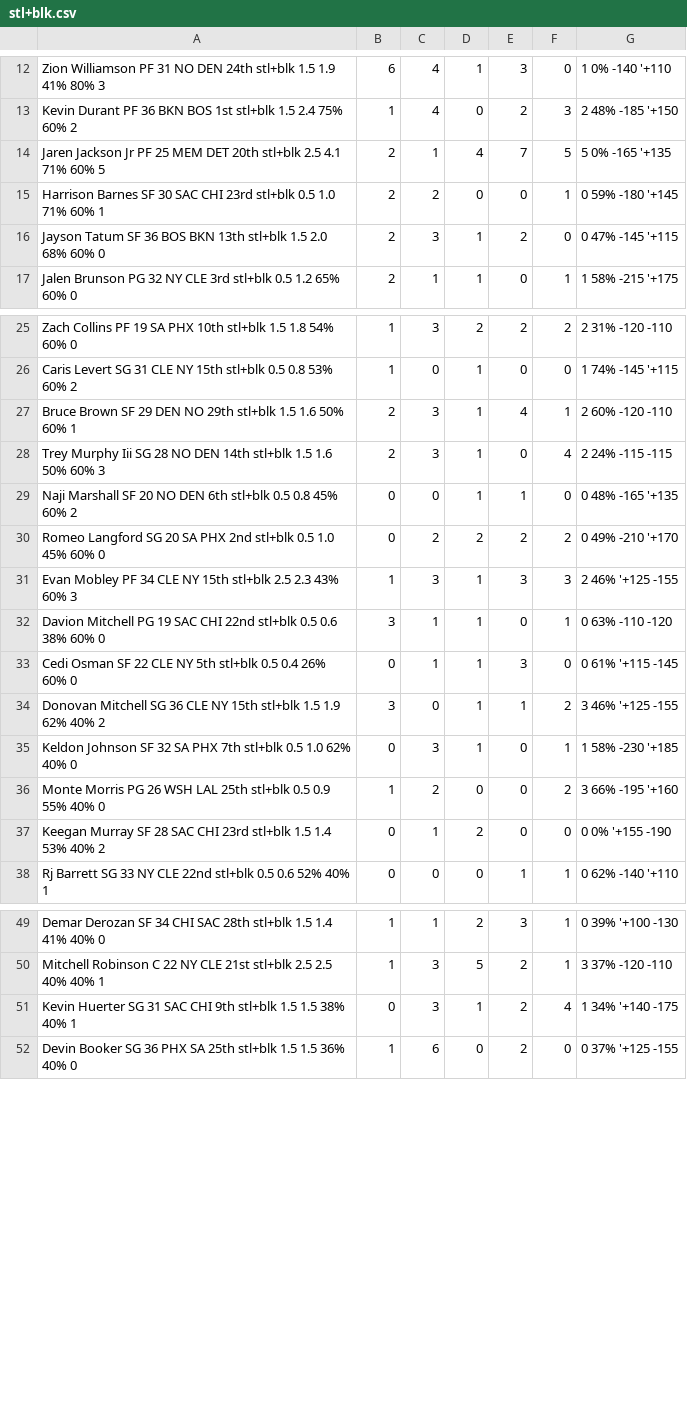
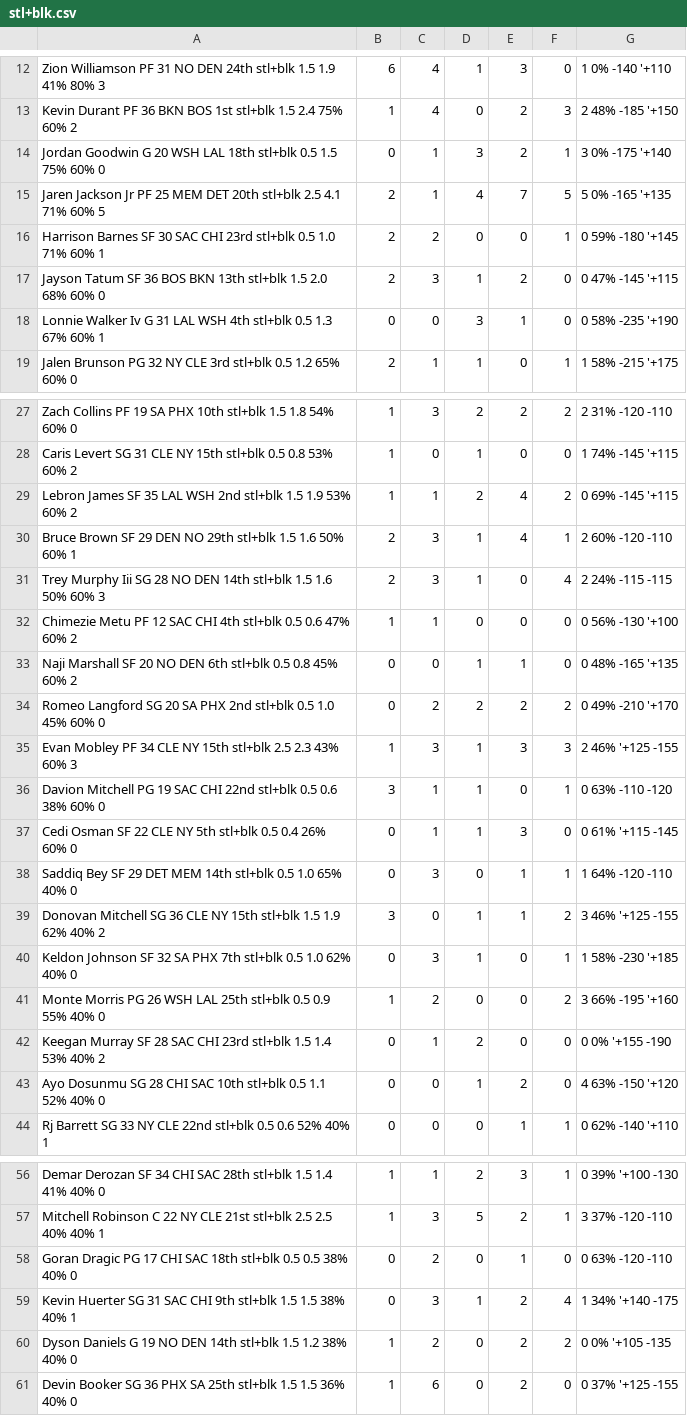
Before and after one commit to zhecht/fantasy, a CSV file: static/nbaprops/csvs/stl+blk.csv, drawn as a sheet; only a part is shown, gaps mark what is left out; the diff covers the shown part only; the diff names each change by its address in the sheet, - before the commit and + after, or states it on an @@ line.

```diff
--- a/static/nbaprops/csvs/stl+blk.csv
+++ b/static/nbaprops/csvs/stl+blk.csv
+row 14: Jordan Goodwin G 20 WSH LAL 18th stl+blk 0.5 1.5 75% 60% 0 | 0 | 1 | 3 | 2 | 1 | 3 0% -175 '+140
+row 18: Lonnie Walker Iv G 31 LAL WSH 4th stl+blk 0.5 1.3 67% 60% 1 | 0 | 0 | 3 | 1 | 0 | 0 58% -235 '+190
+row 29: Lebron James SF 35 LAL WSH 2nd stl+blk 1.5 1.9 53% 60% 2 | 1 | 1 | 2 | 4 | 2 | 0 69% -145 '+115
+row 32: Chimezie Metu PF 12 SAC CHI 4th stl+blk 0.5 0.6 47% 60% 2 | 1 | 1 | 0 | 0 | 0 | 0 56% -130 '+100
+row 38: Saddiq Bey SF 29 DET MEM 14th stl+blk 0.5 1.0 65% 40% 0 | 0 | 3 | 0 | 1 | 1 | 1 64% -120 -110
+row 43: Ayo Dosunmu SG 28 CHI SAC 10th stl+blk 0.5 1.1 52% 40% 0 | 0 | 0 | 1 | 2 | 0 | 4 63% -150 '+120
+row 58: Goran Dragic PG 17 CHI SAC 18th stl+blk 0.5 0.5 38% 40% 0 | 0 | 2 | 0 | 1 | 0 | 0 63% -120 -110
+row 60: Dyson Daniels G 19 NO DEN 14th stl+blk 1.5 1.2 38% 40% 0 | 1 | 2 | 0 | 2 | 2 | 0 0% '+105 -135
```
Also changed, not shown: 3 added rows elsewhere in this file, static/nbaprops/csvs/blk.csv, static/nbaprops/csvs/full_hit.csv, 38 other files.
